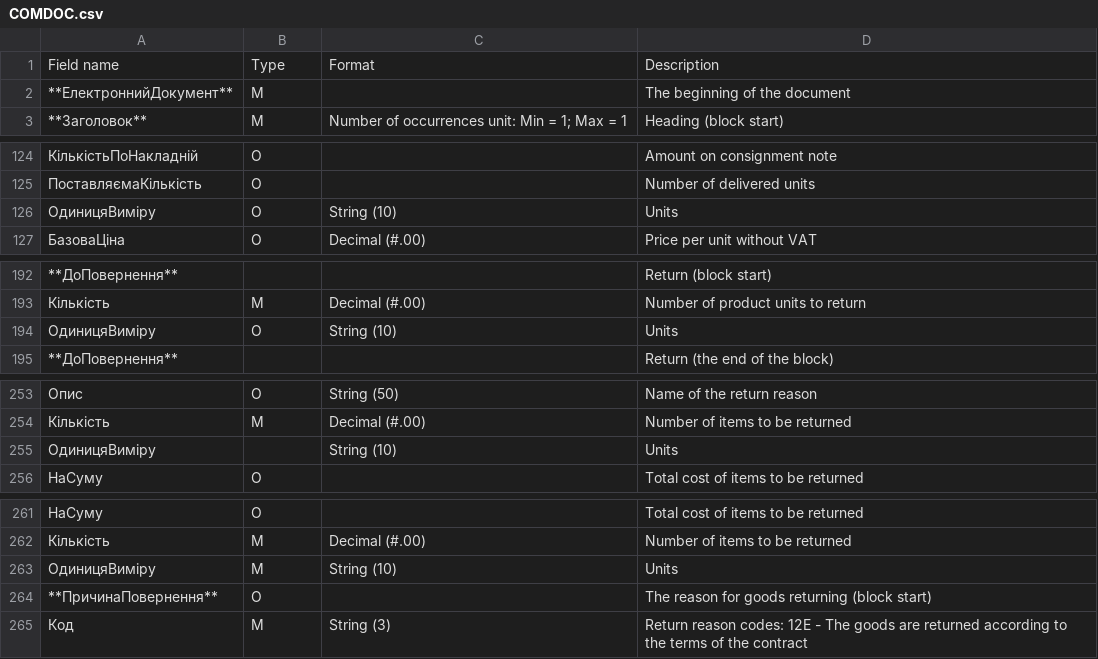
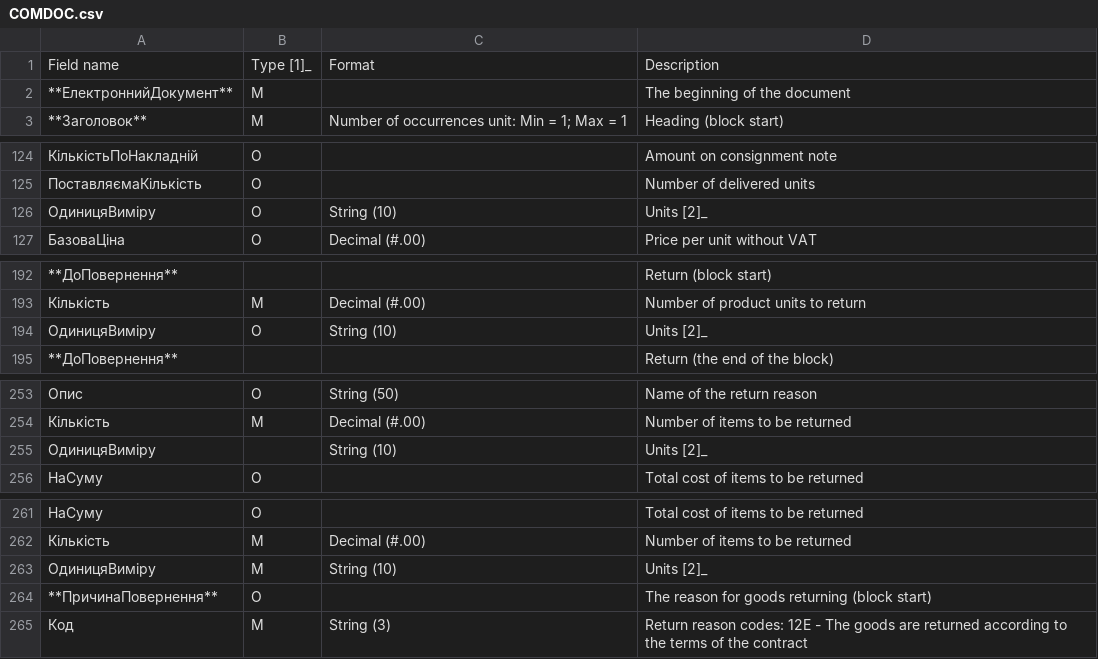
Before and after one commit to EDI-N/Docs_en, a CSV file: docs/XML/files/COMDOC.csv, drawn as a sheet; only a part is shown, gaps mark what is left out; the diff covers the shown part only; the diff names each change by its address in the sheet, - before the commit and + after, or states it on an @@ line.

```diff
--- a/docs/XML/files/COMDOC.csv
+++ b/docs/XML/files/COMDOC.csv
-B1: Type
+B1: Type [1]_
-D126: Units
+D126: Units [2]_
-D194: Units
+D194: Units [2]_
-D255: Units
+D255: Units [2]_
-D263: Units
+D263: Units [2]_
```
Also changed, not shown: 1 edited cell elsewhere in this file, docs/XML/files/DESADV.csv, docs/XML/files/ORDER.csv, 3 other files.
